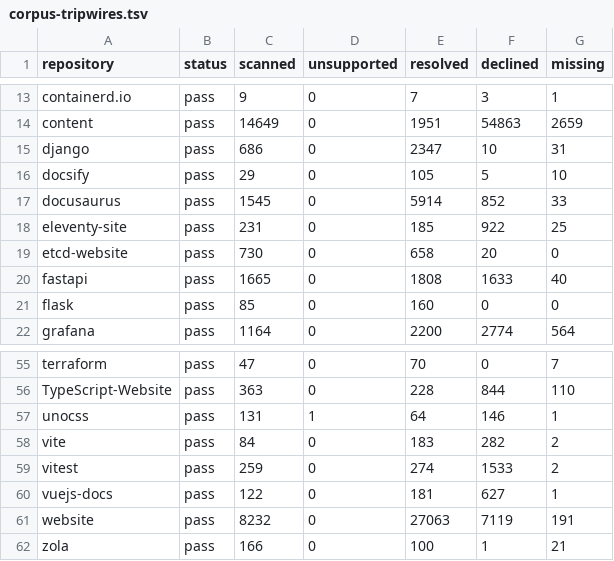
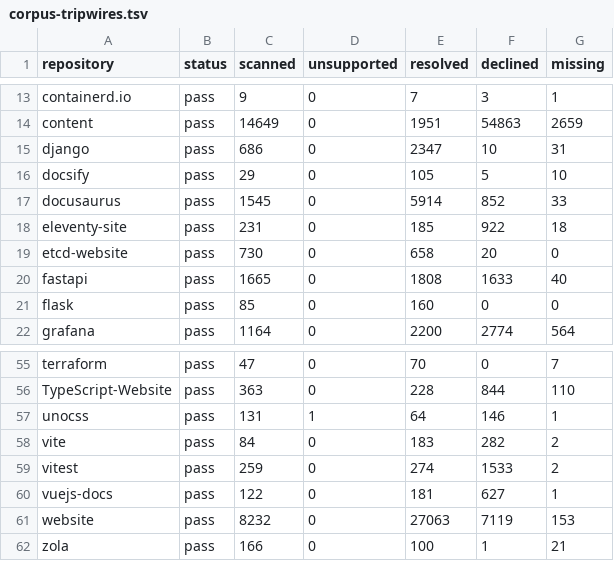
Before and after one commit to HardMax71/amiss, a TSV file: scripts/corpus-tripwires.tsv, drawn as a sheet; only a part is shown, gaps mark what is left out.

```diff
--- a/scripts/corpus-tripwires.tsv
+++ b/scripts/corpus-tripwires.tsv
@@ -17,3 +17,3 @@ docsify	pass	29	0	105	5	10
 docusaurus	pass	1545	0	5914	852	33
-eleventy-site	pass	231	0	185	922	25
+eleventy-site	pass	231	0	185	922	18
 etcd-website	pass	730	0	658	20	0
@@ -60,3 +60,3 @@ vitest	pass	259	0	274	1533	2
 vuejs-docs	pass	122	0	181	627	1
-website	pass	8232	0	27063	7119	191
+website	pass	8232	0	27063	7119	153
 zola	pass	166	0	100	1	21
```
Also changed, not shown: 8 other files.
